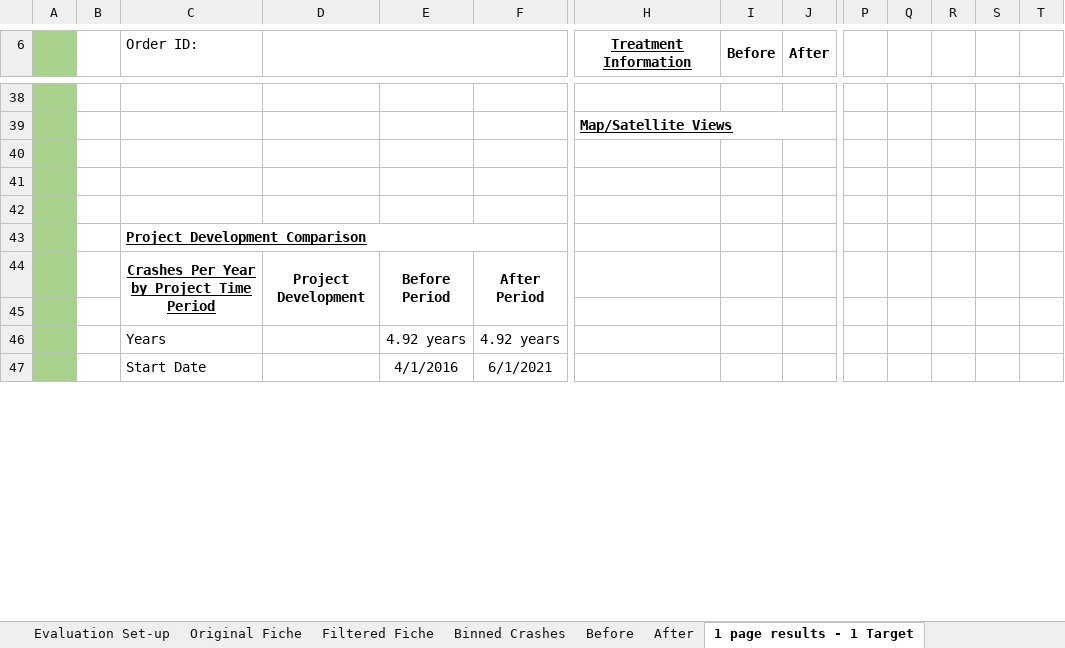
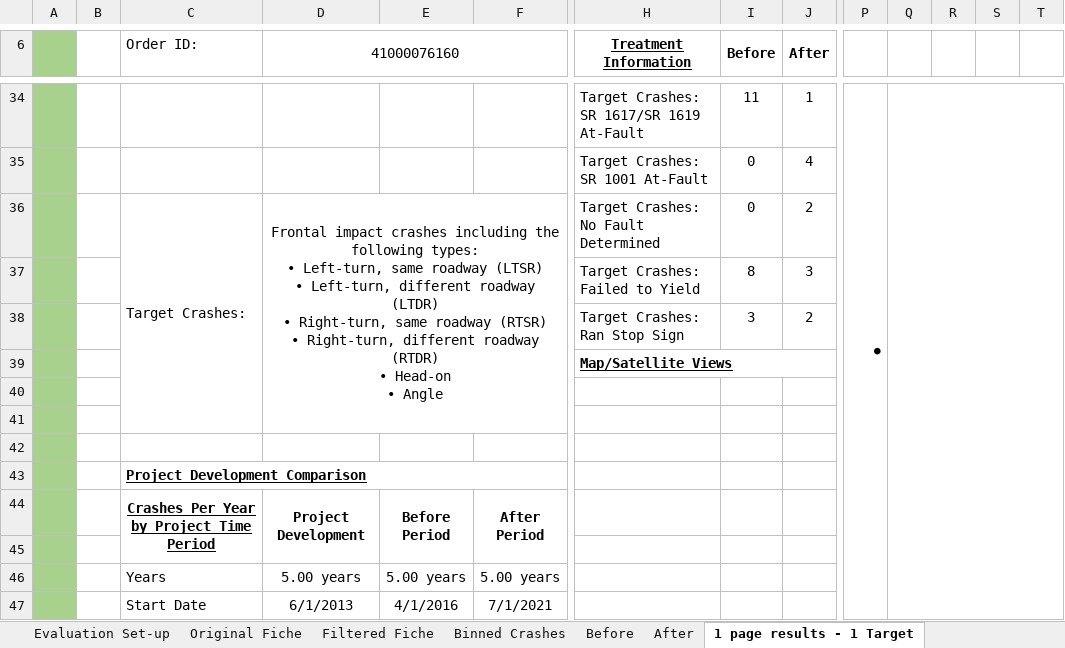
Before and after one commit to bahretc/Etch-A-Sketch, an Excel workbook: examples/41000076160/Intersection Evaluation Workbook - 10-18-223 (W-5710AM).xlsx, sheet 1 page results - 1 Target, drawn as a sheet; only a part is shown, gaps mark what is left out; values as stored, in another font and other column widths than the file's, no borders; charts and pictures and conditional formats not drawn; removed rows and columns are numbered as before the commit, all else as after; rows hold the shown columns only; ↵ is a line break in a cell; the diff covers the shown part only; the diff names each change by its address in the sheet, - before the commit and + after, or states it on an @@ line.

```diff
--- a/examples/41000076160/Intersection Evaluation Workbook - 10-18-223 (W-5710AM).xlsx (sheet 1 page results - 1 Target)
+++ b/examples/41000076160/Intersection Evaluation Workbook - 10-18-223 (W-5710AM).xlsx (sheet 1 page results - 1 Target)
-D6: (empty)
+D6: 41000076160
-row 34: (empty)
+row 34:  |  |  |  |  |  | Target Crashes: SR 1617/SR 1619 At-Fault | 11 | 1 | ●
+P34:P50 merged
+Q34:W50 merged
+row 35:  |  |  |  |  |  | Target Crashes: SR 1001 At-Fault | 0 | 4
+row 36:  |  | Target Crashes: | Frontal impact crashes including the following types: ↵ • Left-turn, same roadway (LTSR) ↵ • Left-turn, different roadway (LTDR) ↵ • Right-turn, same roadway (RTSR) ↵ • Right-turn, different roadway (RTDR) ↵ • Head-on ↵ • Angle |  |  | Target Crashes: No Fault Determined | 0 | 2
+row 37:  |  |  |  |  |  | Target Crashes: Failed to Yield | 8 | 3
+row 38:  |  |  |  |  |  | Target Crashes: Ran Stop Sign | 3 | 2
-row 46:  |  | Years |  | 4.92 years | 4.92 years
+row 46:  |  | Years | 5.00 years | 5.00 years | 5.00 years
-D47 (41000076160): (empty)
+D47 (41000076160): 6/1/2013
-F47: 6/1/2021
+F47: 7/1/2021
```
Also changed, not shown: 4 added rows, 8 removed rows, 23 edited cells and merged cells elsewhere in this sheet, sheet 1 page results - 2 Targets, sheet Filtered Fiche, sheet For NCDOT staff - for Tracking, sheet Evaluation Set-up, sheet Before, sheet After, hidden cells, 5 other files.
